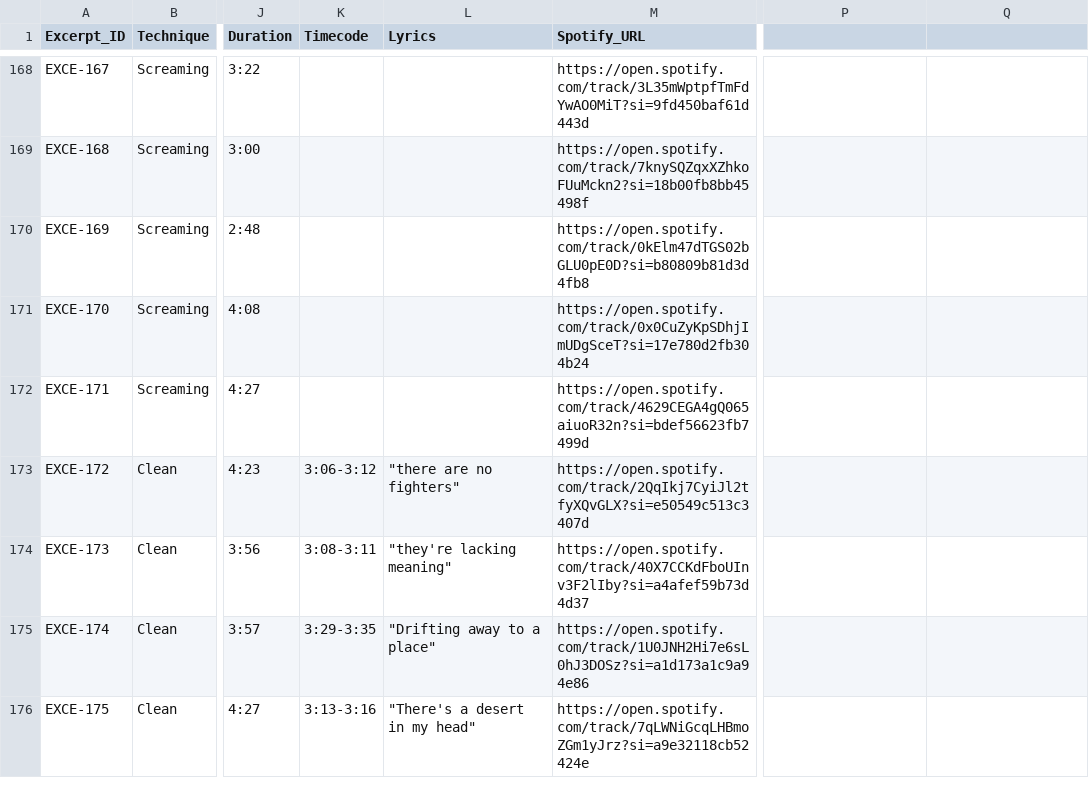
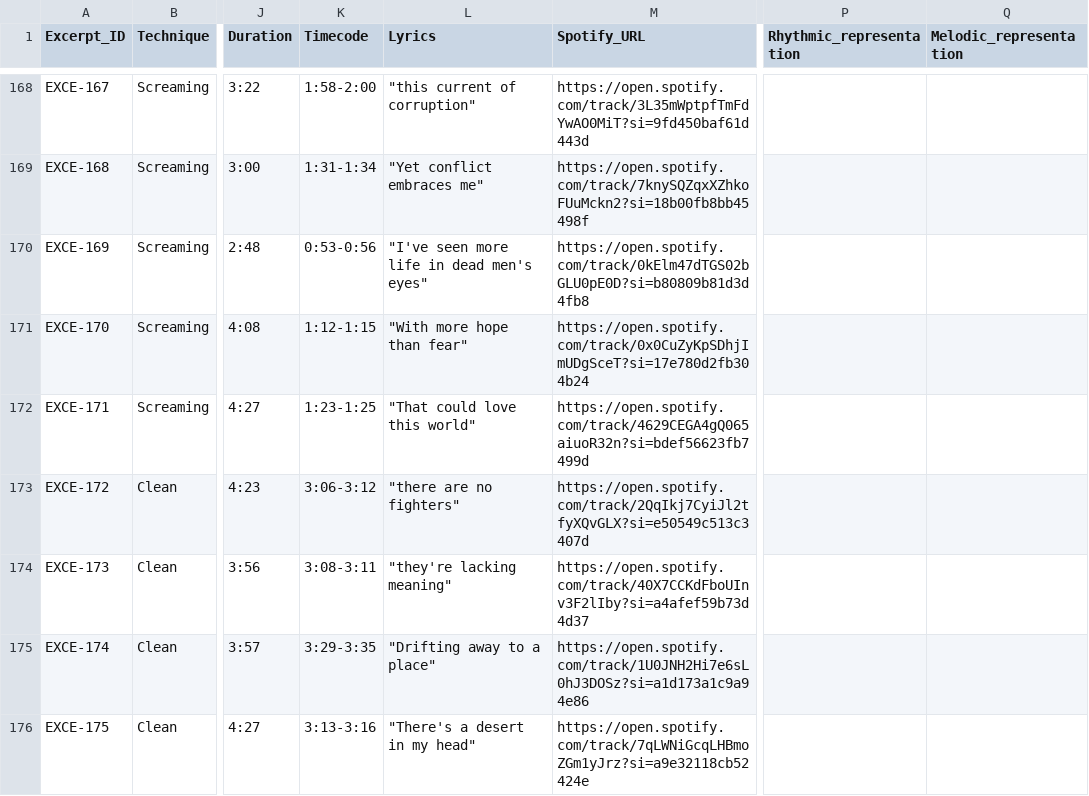
Before and after one commit to darrrgghh/Metal-Music, a TSV file: databases/excerpts/excerpts_database.tsv, drawn as a sheet; only a part is shown, gaps mark what is left out; the diff covers the shown part only; the diff names each change by its address in the sheet, - before the commit and + after, or states it on an @@ line.

```diff
--- a/databases/excerpts/excerpts_database.tsv
+++ b/databases/excerpts/excerpts_database.tsv
-P1: (empty)
+P1: Rhythmic_representation
-Q1: (empty)
+Q1: Melodic_representation
-K168 (Timecode): (empty)
+K168 (Timecode): 1:58-2:00
-L168 (Lyrics): (empty)
+L168 (Lyrics): "this current of corruption"
-K169 (Timecode): (empty)
+K169 (Timecode): 1:31-1:34
-L169 (Lyrics): (empty)
+L169 (Lyrics): "Yet conflict embraces me"
-K170 (Timecode): (empty)
+K170 (Timecode): 0:53-0:56
-L170 (Lyrics): (empty)
+L170 (Lyrics): "I've seen more life in dead men's eyes"
-K171 (Timecode): (empty)
+K171 (Timecode): 1:12-1:15
-L171 (Lyrics): (empty)
+L171 (Lyrics): "With more hope than fear"
-K172 (Timecode): (empty)
+K172 (Timecode): 1:23-1:25
-L172 (Lyrics): (empty)
+L172 (Lyrics): "That could love this world"
```
Also changed, not shown: 62 edited cells elsewhere in this file, 35 other files.
